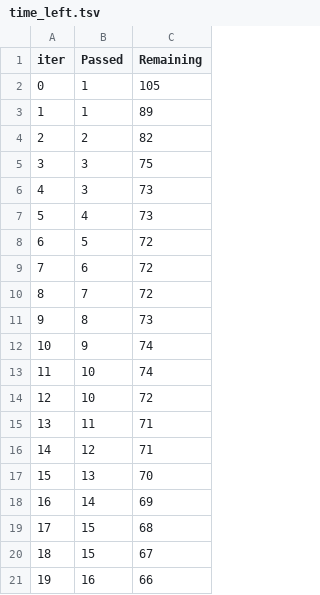
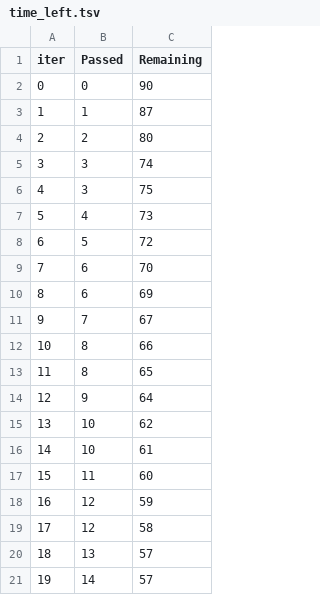
Before and after one commit to Akv00/Performace_Estimator, a TSV file: catboost_info/time_left.tsv, drawn as a sheet; only a part is shown; the diff covers the shown part only.

```diff
--- a/catboost_info/time_left.tsv
+++ b/catboost_info/time_left.tsv
@@ -1,21 +1,21 @@
 iter	Passed	Remaining
-0	1	105
-1	1	89
-2	2	82
-3	3	75
-4	3	73
+0	0	90
+1	1	87
+2	2	80
+3	3	74
+4	3	75
 5	4	73
 6	5	72
-7	6	72
-8	7	72
-9	8	73
-10	9	74
-11	10	74
-12	10	72
-13	11	71
-14	12	71
-15	13	70
-16	14	69
-17	15	68
-18	15	67
-19	16	66
+7	6	70
+8	6	69
+9	7	67
+10	8	66
+11	8	65
+12	9	64
+13	10	62
+14	10	61
+15	11	60
+16	12	59
+17	12	58
+18	13	57
+19	14	57
```
Also changed, not shown: 156 edited cells elsewhere in this file, 6 other files.
